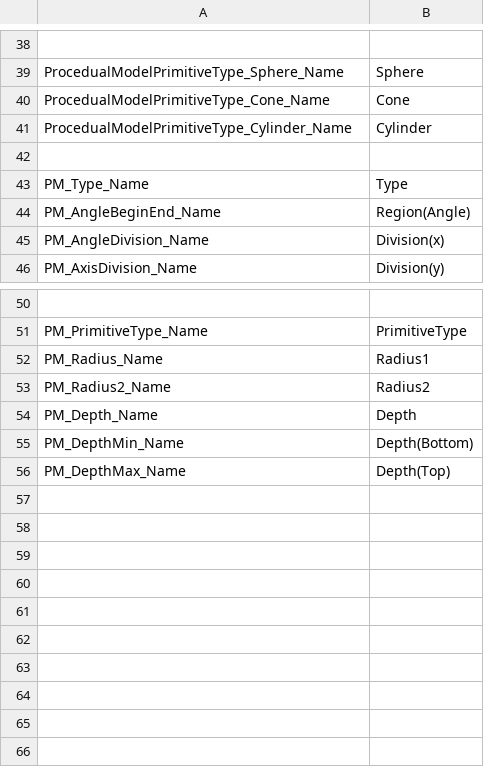
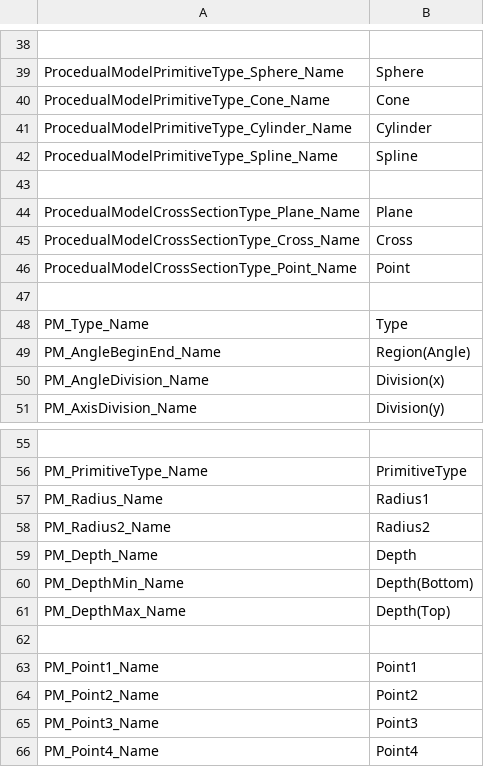
Before and after one commit to tigerwng/Effekseer, a CSV file: Dev/release/resources/languages/ja/Effekseer_RenderSettings.csv, drawn as a sheet; only a part is shown, gaps mark what is left out; the diff names each change by its address in the sheet, - before the commit and + after, or states it on an @@ line.

```diff
--- a/Dev/release/resources/languages/ja/Effekseer_RenderSettings.csv
+++ b/Dev/release/resources/languages/ja/Effekseer_RenderSettings.csv
+row 42: ProcedualModelPrimitiveType_Spline_Name | Spline
+row 43: (empty)
+row 44: ProcedualModelCrossSectionType_Plane_Name | Plane
+row 45: ProcedualModelCrossSectionType_Cross_Name | Cross
+row 46: ProcedualModelCrossSectionType_Point_Name | Point
+row 62: (empty)
+row 63: PM_Point1_Name | Point1
+row 64: PM_Point2_Name | Point2
+row 65: PM_Point3_Name | Point3
+row 66: PM_Point4_Name | Point4
```
Also changed, not shown: Dev/release/resources/languages/en/Effekseer_RenderSettings.csv, 1 other file.
